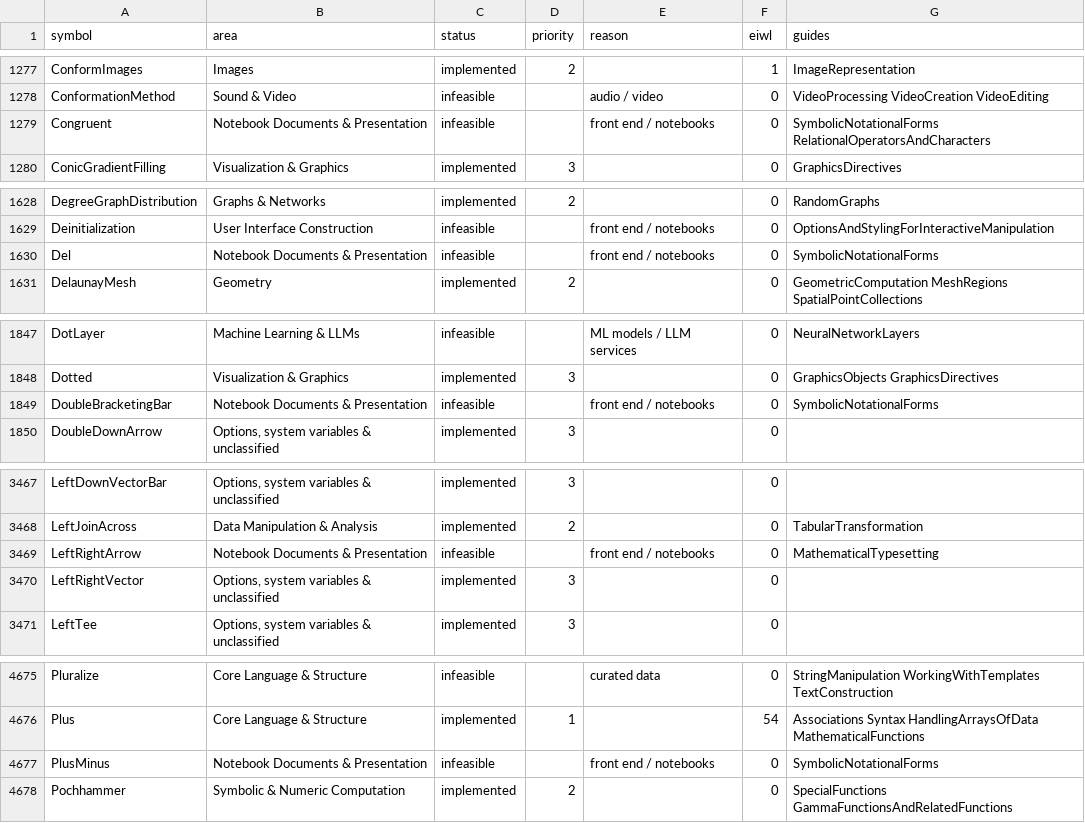
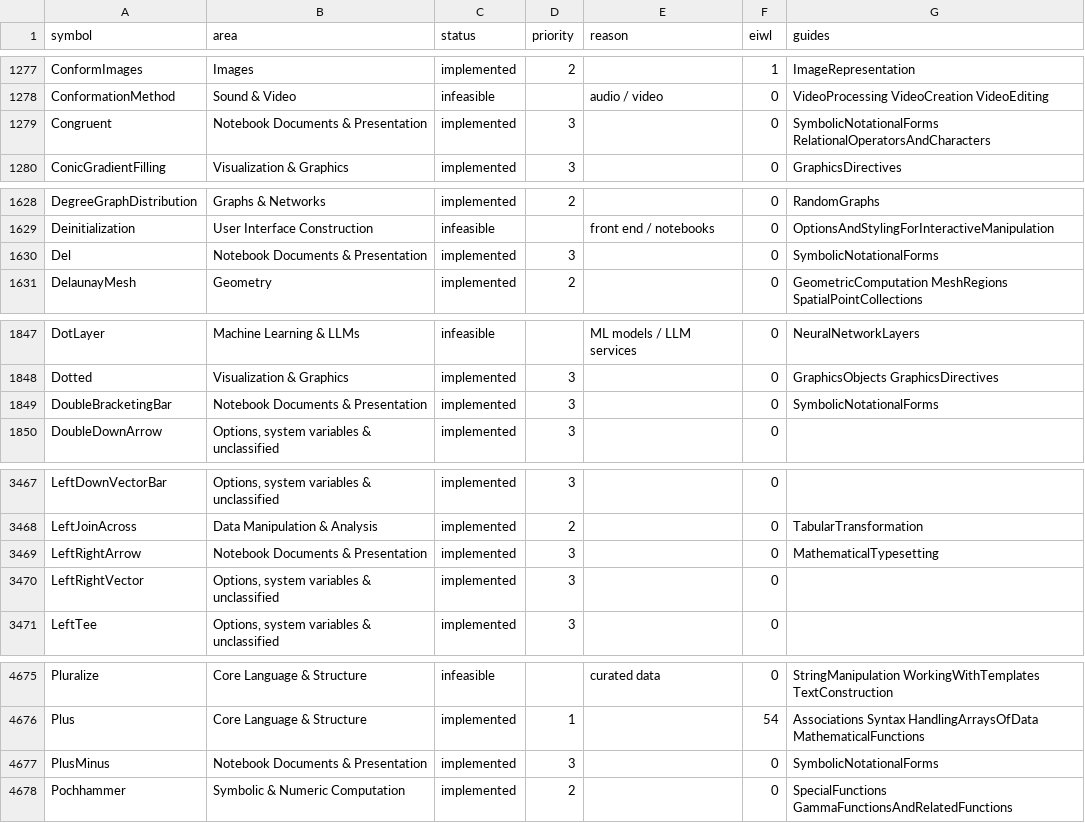
Before and after one commit to DarrenEdwards111/MikoshiLang, a CSV file: docs/wolfram_coverage_roadmap.csv, drawn as a sheet; only a part is shown, gaps mark what is left out; the diff covers the shown part only.

Commit message:
Regenerate roadmap and library audit after FIX1

```diff
--- a/docs/wolfram_coverage_roadmap.csv
+++ b/docs/wolfram_coverage_roadmap.csv
@@ -1278,3 +1278,3 @@ ConformImages,Images,implemented,2,,1,ImageRepresentation
 ConformationMethod,Sound & Video,infeasible,,audio / video,0,VideoProcessing VideoCreation VideoEditing
-Congruent,Notebook Documents & Presentation,infeasible,,front end / notebooks,0,SymbolicNotationalForms RelationalOperatorsAndCharacters
+Congruent,Notebook Documents & Presentation,implemented,3,,0,SymbolicNotationalForms RelationalOperatorsAndCharacters
 ConicGradientFilling,Visualization & Graphics,implemented,3,,0,GraphicsDirectives
@@ -1629,3 +1629,3 @@ DegreeGraphDistribution,Graphs & Networks,implemented,2,,0,RandomGraphs
 Deinitialization,User Interface Construction,infeasible,,front end / notebooks,0,OptionsAndStylingForInteractiveManipulation
-Del,Notebook Documents & Presentation,infeasible,,front end / notebooks,0,SymbolicNotationalForms
+Del,Notebook Documents & Presentation,implemented,3,,0,SymbolicNotationalForms
 DelaunayMesh,Geometry,implemented,2,,0,GeometricComputation MeshRegions SpatialPointCollections
@@ -1848,3 +1848,3 @@ DotLayer,Machine Learning & LLMs,infeasible,,ML models / LLM services,0,NeuralNe
 Dotted,Visualization & Graphics,implemented,3,,0,GraphicsObjects GraphicsDirectives
-DoubleBracketingBar,Notebook Documents & Presentation,infeasible,,front end / notebooks,0,SymbolicNotationalForms
+DoubleBracketingBar,Notebook Documents & Presentation,implemented,3,,0,SymbolicNotationalForms
 DoubleDownArrow,"Options, system variables & unclassified",implemented,3,,0,
@@ -3468,3 +3468,3 @@ LeftDownVectorBar,"Options, system variables & unclassified",implemented,3,,0,
 LeftJoinAcross,Data Manipulation & Analysis,implemented,2,,0,TabularTransformation
-LeftRightArrow,Notebook Documents & Presentation,infeasible,,front end / notebooks,0,MathematicalTypesetting
+LeftRightArrow,Notebook Documents & Presentation,implemented,3,,0,MathematicalTypesetting
 LeftRightVector,"Options, system variables & unclassified",implemented,3,,0,
@@ -4676,3 +4676,3 @@ Pluralize,Core Language & Structure,infeasible,,curated data,0,StringManipulatio
 Plus,Core Language & Structure,implemented,1,,54,Associations Syntax HandlingArraysOfData MathematicalFunctions
-PlusMinus,Notebook Documents & Presentation,infeasible,,front end / notebooks,0,SymbolicNotationalForms
+PlusMinus,Notebook Documents & Presentation,implemented,3,,0,SymbolicNotationalForms
 Pochhammer,Symbolic & Numeric Computation,implemented,2,,0,SpecialFunctions GammaFunctionsAndRelatedFunctions
```
Also changed, not shown: 12 edited cells elsewhere in this file, 2 other files.
